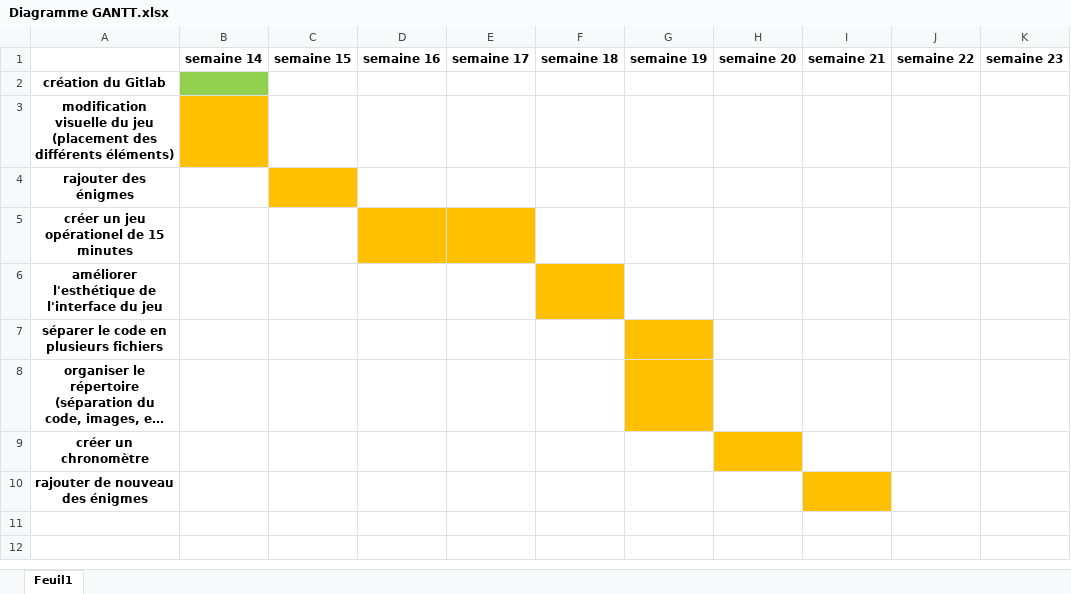
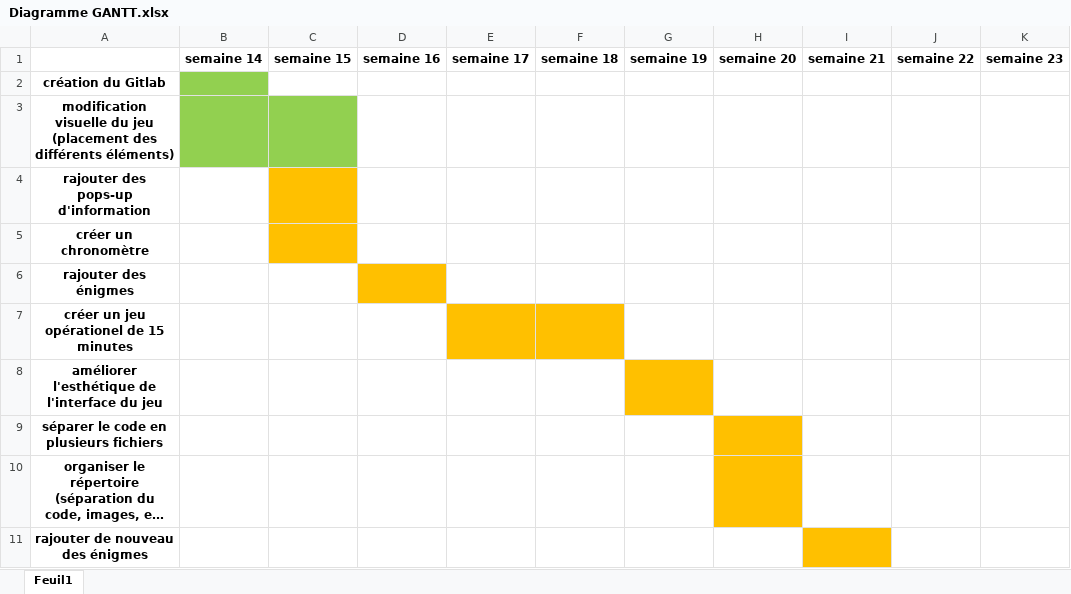
Before and after one commit to lacombea/EscapeShark, an Excel workbook: Diagramme GANTT.xlsx, sheet Feuil1, drawn as a sheet; long unchanged cells end in …; values as stored, in another font and other column widths than the file's, no borders; addresses are those after the commit; the diff names each change by its address in the sheet, - before the commit and + after, or states it on an @@ line.

```diff
--- a/Diagramme GANTT.xlsx (sheet Feuil1)
+++ b/Diagramme GANTT.xlsx (sheet Feuil1)
-B3 fill: #FFC000
+B3 fill: #92D050
-C3 fill: none
+C3 fill: #92D050
+row 4: rajouter des pops-up d'information
@@ row 9 moved to row 5: créer un chronomètre @@
-C6 fill: #FFC000
+C6 fill: none
-D6 fill: none
+D6 fill: #FFC000
-D7 fill: #FFC000
+D7 fill: none
-F7 fill: none
+F7 fill: #FFC000
-F8 fill: #FFC000
+F8 fill: none
-G8 fill: none
+G8 fill: #FFC000
-G9:G10 fill: #FFC000
+G9:G10 fill: none
-H9:H10 fill: none
+H9:H10 fill: #FFC000
```
Also changed, not shown: 2 other files.
